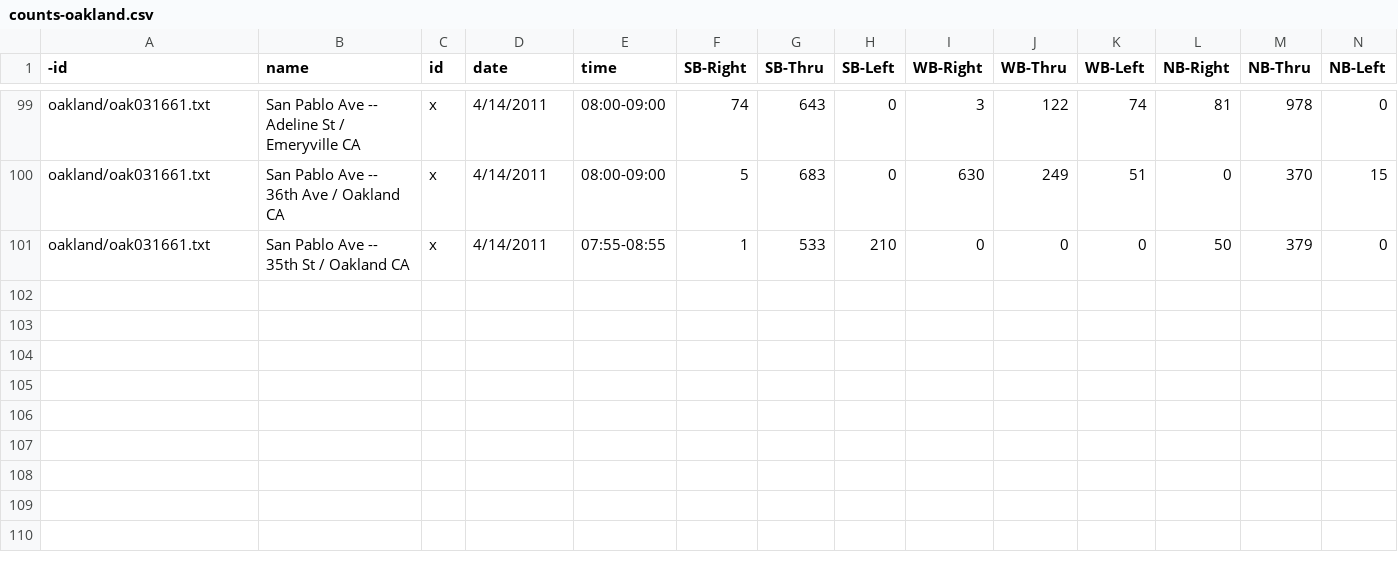
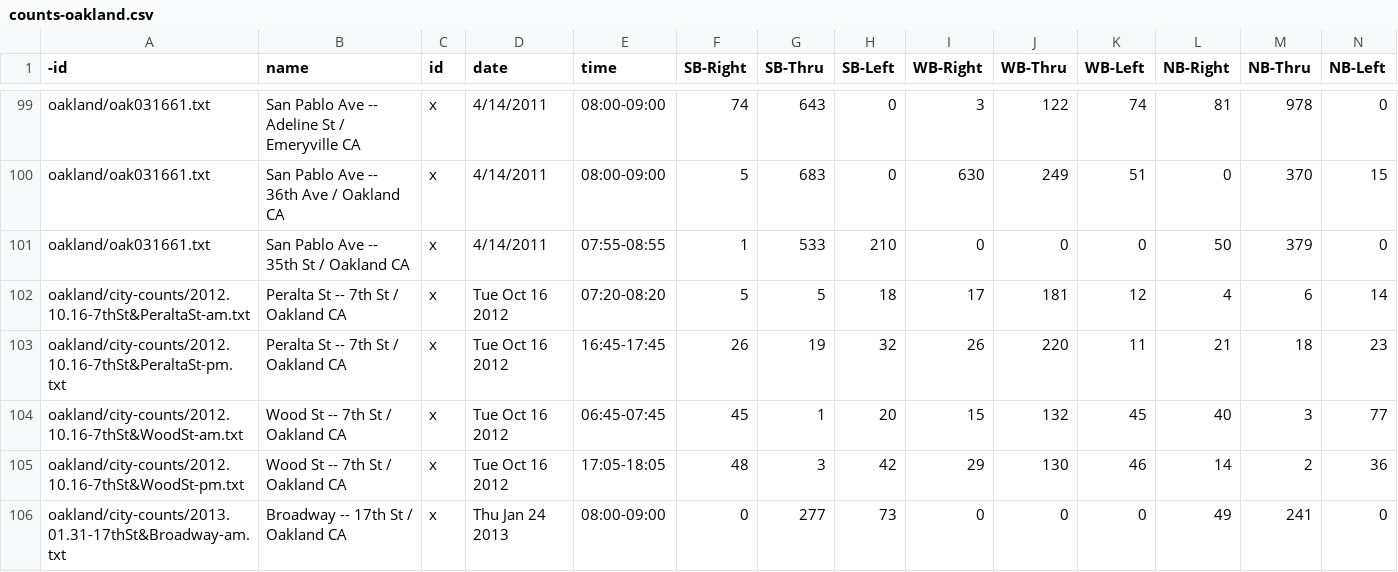
Before and after one commit to e-n-f/rtc-traffic-counts, a CSV file: counts-oakland.csv, drawn as a sheet; only a part is shown, gaps mark what is left out; rows hold the shown columns only; the diff names each change by its address in the sheet, - before the commit and + after, or states it on an @@ line.

Commit message:
Add QC-format Oakland city counts

```diff
--- a/counts-oakland.csv
+++ b/counts-oakland.csv
+row 102: oakland/city-counts/2012.10.16-7thSt&PeraltaSt-am.txt | Peralta St -- 7th St / Oakland CA | x | Tue Oct 16 2012 | 07:20-08:20 | 5 | 5 | 18 | 17 | 181 | 12 | 4 | 6 | 14
+row 103: oakland/city-counts/2012.10.16-7thSt&PeraltaSt-pm.txt | Peralta St -- 7th St / Oakland CA | x | Tue Oct 16 2012 | 16:45-17:45 | 26 | 19 | 32 | 26 | 220 | 11 | 21 | 18 | 23
+row 104: oakland/city-counts/2012.10.16-7thSt&WoodSt-am.txt | Wood St -- 7th St / Oakland CA | x | Tue Oct 16 2012 | 06:45-07:45 | 45 | 1 | 20 | 15 | 132 | 45 | 40 | 3 | 77
+row 105: oakland/city-counts/2012.10.16-7thSt&WoodSt-pm.txt | Wood St -- 7th St / Oakland CA | x | Tue Oct 16 2012 | 17:05-18:05 | 48 | 3 | 42 | 29 | 130 | 46 | 14 | 2 | 36
+row 106: oakland/city-counts/2013.01.31-17thSt&Broadway-am.txt | Broadway -- 17th St / Oakland CA | x | Thu Jan 24 2013 | 08:00-09:00 | 0 | 277 | 73 | 0 | 0 | 0 | 49 | 241 | 0
```
Also changed, not shown: 6 other files.
